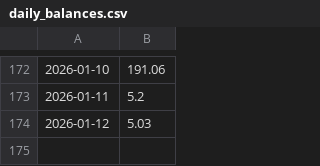
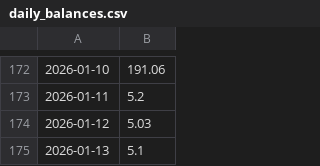
Before and after one commit to Ahmed-Khanji/Investment-Dashboard, a CSV file: backend/automation/daily_balances.csv, drawn as a sheet; only a part is shown, gaps mark what is left out; the diff names each change by its address in the sheet, - before the commit and + after, or states it on an @@ line.

```diff
--- a/backend/automation/daily_balances.csv
+++ b/backend/automation/daily_balances.csv
+row 175: 2026-01-13 | 5.1
```
Also changed, not shown: 1 other file.
